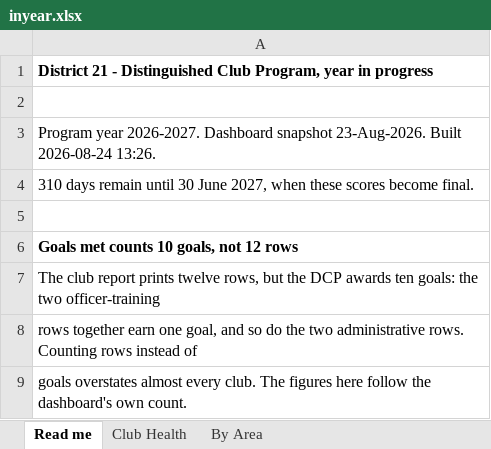
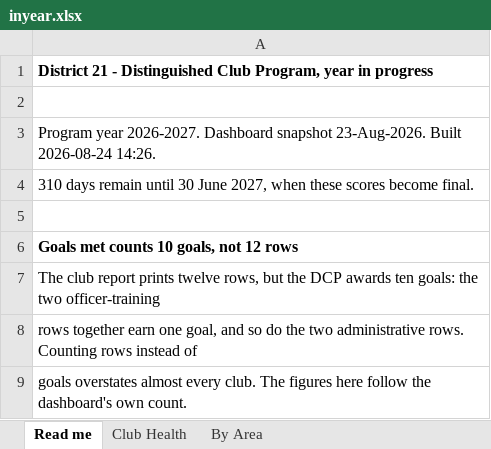
Before and after one commit to adrianwongstudio/d21-dcp, an Excel workbook: docs/inyear.xlsx, sheet Read me, drawn as a sheet; only a part is shown; values as stored, in another font and other column widths than the file's, no borders; the diff names each change by its address in the sheet, - before the commit and + after, or states it on an @@ line.

```diff
--- a/docs/inyear.xlsx (sheet Read me)
+++ b/docs/inyear.xlsx (sheet Read me)
-A3: …Built 2026-08-24 13:26.
+A3: …Built 2026-08-24 14:26.
```
Also changed, not shown: sheet Club Health, 11 other files.
